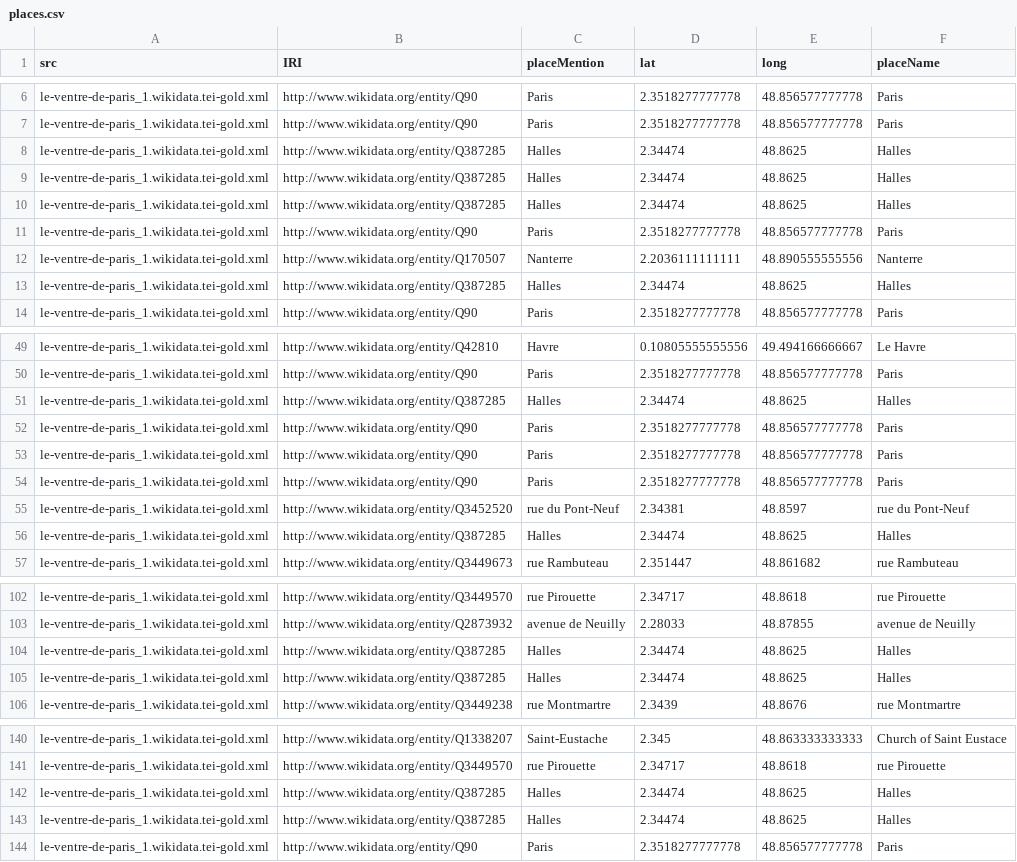
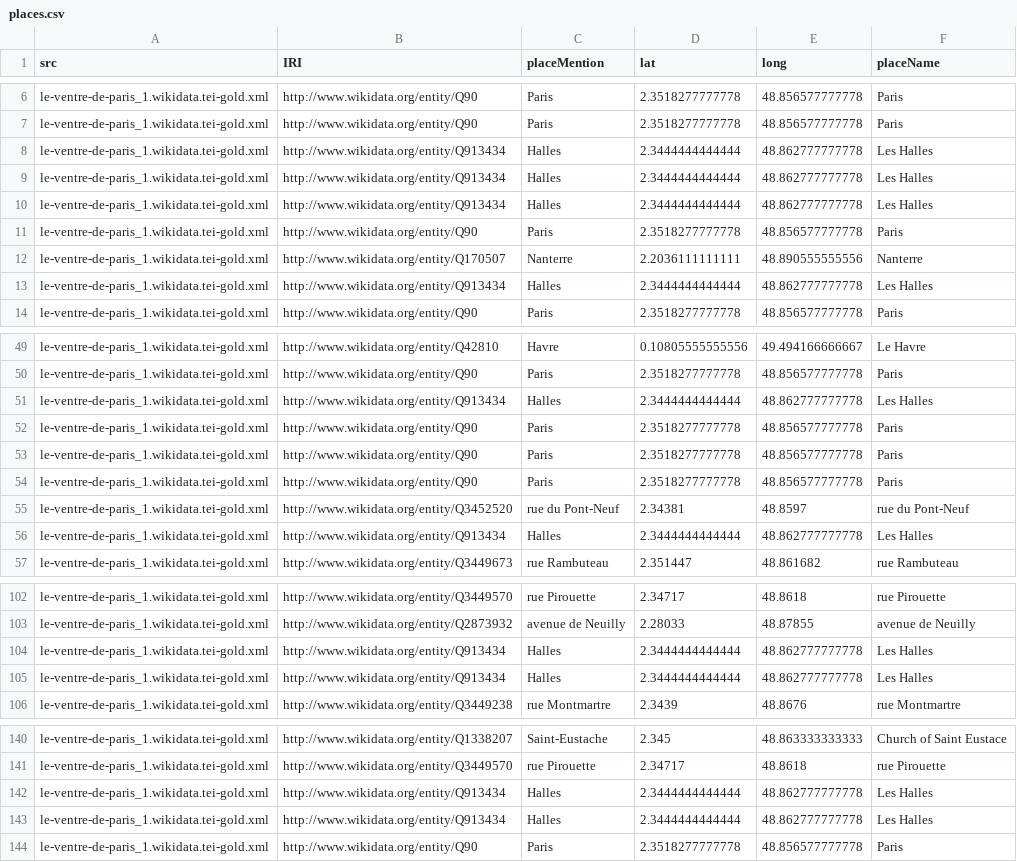
Before and after one commit to DHNamedEntities/19thCenturyFrenchNovels, a CSV file: TEI2GeoCSV/places.csv, drawn as a sheet; only a part is shown, gaps mark what is left out; the diff covers the shown part only.

```diff
--- a/TEI2GeoCSV/places.csv
+++ b/TEI2GeoCSV/places.csv
@@ -7,8 +7,8 @@ le-ventre-de-paris_1.wikidata.tei-gold.xml,http://www.wikidata.org/entity/Q90,Pa
 le-ventre-de-paris_1.wikidata.tei-gold.xml,http://www.wikidata.org/entity/Q90,Paris,2.3518277777778,48.856577777778,Paris
-le-ventre-de-paris_1.wikidata.tei-gold.xml,http://www.wikidata.org/entity/Q387285,Halles,2.34474,48.8625,Halles
-le-ventre-de-paris_1.wikidata.tei-gold.xml,http://www.wikidata.org/entity/Q387285,Halles,2.34474,48.8625,Halles
-le-ventre-de-paris_1.wikidata.tei-gold.xml,http://www.wikidata.org/entity/Q387285,Halles,2.34474,48.8625,Halles
+le-ventre-de-paris_1.wikidata.tei-gold.xml,http://www.wikidata.org/entity/Q913434,Halles,2.3444444444444,48.862777777778,Les Halles
+le-ventre-de-paris_1.wikidata.tei-gold.xml,http://www.wikidata.org/entity/Q913434,Halles,2.3444444444444,48.862777777778,Les Halles
+le-ventre-de-paris_1.wikidata.tei-gold.xml,http://www.wikidata.org/entity/Q913434,Halles,2.3444444444444,48.862777777778,Les Halles
 le-ventre-de-paris_1.wikidata.tei-gold.xml,http://www.wikidata.org/entity/Q90,Paris,2.3518277777778,48.856577777778,Paris
 le-ventre-de-paris_1.wikidata.tei-gold.xml,http://www.wikidata.org/entity/Q170507,Nanterre,2.2036111111111,48.890555555556,Nanterre
-le-ventre-de-paris_1.wikidata.tei-gold.xml,http://www.wikidata.org/entity/Q387285,Halles,2.34474,48.8625,Halles
+le-ventre-de-paris_1.wikidata.tei-gold.xml,http://www.wikidata.org/entity/Q913434,Halles,2.3444444444444,48.862777777778,Les Halles
 le-ventre-de-paris_1.wikidata.tei-gold.xml,http://www.wikidata.org/entity/Q90,Paris,2.3518277777778,48.856577777778,Paris
@@ -51,3 +51,3 @@ le-ventre-de-paris_1.wikidata.tei-gold.xml,http://www.wikidata.org/entity/Q42810
 le-ventre-de-paris_1.wikidata.tei-gold.xml,http://www.wikidata.org/entity/Q90,Paris,2.3518277777778,48.856577777778,Paris
-le-ventre-de-paris_1.wikidata.tei-gold.xml,http://www.wikidata.org/entity/Q387285,Halles,2.34474,48.8625,Halles
+le-ventre-de-paris_1.wikidata.tei-gold.xml,http://www.wikidata.org/entity/Q913434,Halles,2.3444444444444,48.862777777778,Les Halles
 le-ventre-de-paris_1.wikidata.tei-gold.xml,http://www.wikidata.org/entity/Q90,Paris,2.3518277777778,48.856577777778,Paris
@@ -56,3 +56,3 @@ le-ventre-de-paris_1.wikidata.tei-gold.xml,http://www.wikidata.org/entity/Q90,Pa
 le-ventre-de-paris_1.wikidata.tei-gold.xml,http://www.wikidata.org/entity/Q3452520,rue du Pont-Neuf,2.34381,48.8597,rue du Pont-Neuf
-le-ventre-de-paris_1.wikidata.tei-gold.xml,http://www.wikidata.org/entity/Q387285,Halles,2.34474,48.8625,Halles
+le-ventre-de-paris_1.wikidata.tei-gold.xml,http://www.wikidata.org/entity/Q913434,Halles,2.3444444444444,48.862777777778,Les Halles
 le-ventre-de-paris_1.wikidata.tei-gold.xml,http://www.wikidata.org/entity/Q3449673,rue Rambuteau,2.351447,48.861682,rue Rambuteau
@@ -108,4 +108,4 @@ le-ventre-de-paris_1.wikidata.tei-gold.xml,http://www.wikidata.org/entity/Q34495
 le-ventre-de-paris_1.wikidata.tei-gold.xml,http://www.wikidata.org/entity/Q2873932,avenue de Neuilly,2.28033,48.87855,avenue de Neuilly
-le-ventre-de-paris_1.wikidata.tei-gold.xml,http://www.wikidata.org/entity/Q387285,Halles,2.34474,48.8625,Halles
-le-ventre-de-paris_1.wikidata.tei-gold.xml,http://www.wikidata.org/entity/Q387285,Halles,2.34474,48.8625,Halles
+le-ventre-de-paris_1.wikidata.tei-gold.xml,http://www.wikidata.org/entity/Q913434,Halles,2.3444444444444,48.862777777778,Les Halles
+le-ventre-de-paris_1.wikidata.tei-gold.xml,http://www.wikidata.org/entity/Q913434,Halles,2.3444444444444,48.862777777778,Les Halles
 le-ventre-de-paris_1.wikidata.tei-gold.xml,http://www.wikidata.org/entity/Q3449238,rue Montmartre,2.3439,48.8676,rue Montmartre
@@ -153,4 +153,4 @@ le-ventre-de-paris_1.wikidata.tei-gold.xml,http://www.wikidata.org/entity/Q13382
 le-ventre-de-paris_1.wikidata.tei-gold.xml,http://www.wikidata.org/entity/Q3449570,rue Pirouette,2.34717,48.8618,rue Pirouette
-le-ventre-de-paris_1.wikidata.tei-gold.xml,http://www.wikidata.org/entity/Q387285,Halles,2.34474,48.8625,Halles
-le-ventre-de-paris_1.wikidata.tei-gold.xml,http://www.wikidata.org/entity/Q387285,Halles,2.34474,48.8625,Halles
+le-ventre-de-paris_1.wikidata.tei-gold.xml,http://www.wikidata.org/entity/Q913434,Halles,2.3444444444444,48.862777777778,Les Halles
+le-ventre-de-paris_1.wikidata.tei-gold.xml,http://www.wikidata.org/entity/Q913434,Halles,2.3444444444444,48.862777777778,Les Halles
 le-ventre-de-paris_1.wikidata.tei-gold.xml,http://www.wikidata.org/entity/Q90,Paris,2.3518277777778,48.856577777778,Paris
```
Also changed, not shown: 60 edited cells elsewhere in this file, 1 other file.
